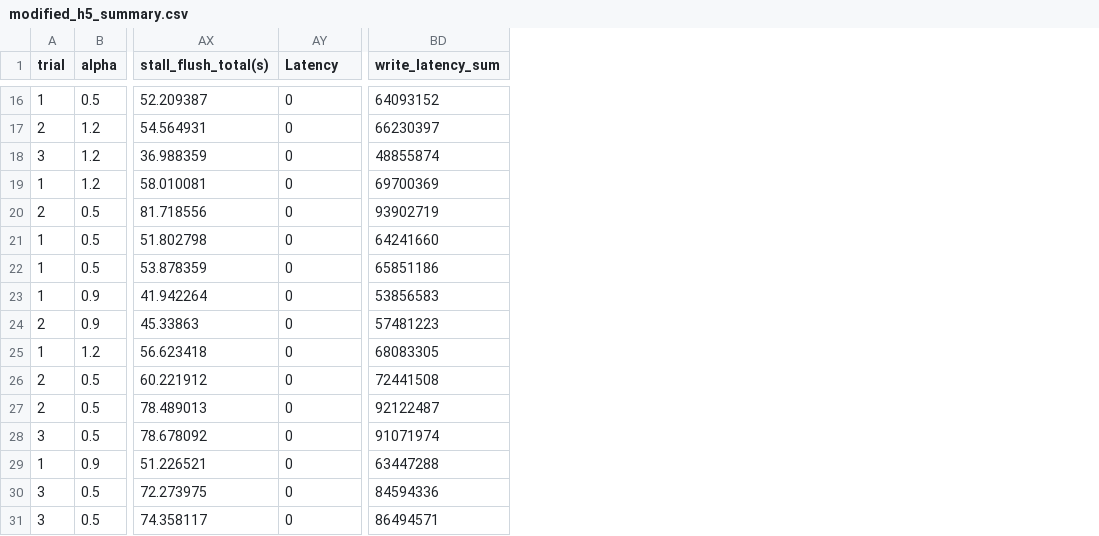
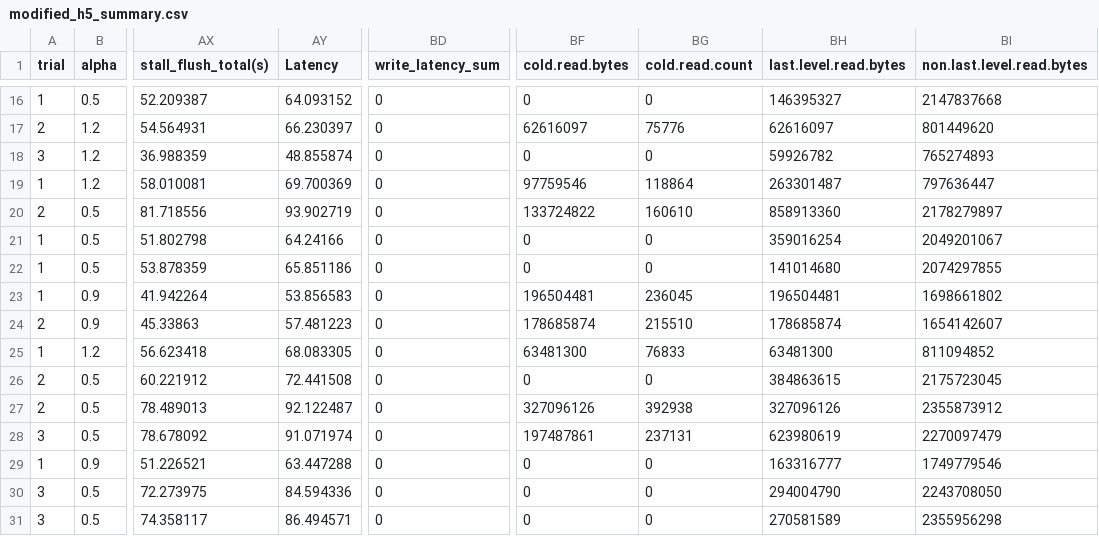
Before and after one commit to yrc00/opensource_sw_analysis, a CSV file: Lab4/analysis/modified_h5_summary.csv, drawn as a sheet; only a part is shown, gaps mark what is left out; the diff covers the shown part only; the diff names each change by its address in the sheet, - before the commit and + after, or states it on an @@ line.

```diff
--- a/Lab4/analysis/modified_h5_summary.csv
+++ b/Lab4/analysis/modified_h5_summary.csv
+column BF (cold.read.bytes), rows 16-31: 0 | 62616097 | 0 | 97759546 | 133724822 | 0 | 0 | 196504481 | 178685874 | 63481300 | 0 | 327096126 | 197487861 | 0 | 0 | 0
+column BG (cold.read.count), rows 16-31: 0 | 75776 | 0 | 118864 | 160610 | 0 | 0 | 236045 | 215510 | 76833 | 0 | 392938 | 237131 | 0 | 0 | 0
+column BH (last.level.read.bytes), rows 16-31: 146395327 | 62616097 | 59926782 | 263301487 | 858913360 | 359016254 | 141014680 | 196504481 | 178685874 | 63481300 | 384863615 | 327096126 | 623980619 | 163316777 | 294004790 | 270581589
+column BI (non.last.level.read.bytes), rows 16-31: 2147837668 | 801449620 | 765274893 | 797636447 | 2178279897 | 2049201067 | 2074297855 | 1698661802 | 1654142607 | 811094852 | 2175723045 | 2355873912 | 2270097479 | 1749779546 | 2243708050 | 2355956298
-AY16 (Latency): 0
+AY16 (Latency): 64.093152
-BD16 (write_latency_sum): 64093152
+BD16 (write_latency_sum): 0
-AY17 (Latency): 0
+AY17 (Latency): 66.230397
-BD17 (write_latency_sum): 66230397
+BD17 (write_latency_sum): 0
-AY18 (Latency): 0
+AY18 (Latency): 48.855874
-BD18 (write_latency_sum): 48855874
+BD18 (write_latency_sum): 0
-AY19 (Latency): 0
+AY19 (Latency): 69.700369
-BD19 (write_latency_sum): 69700369
+BD19 (write_latency_sum): 0
-AY20 (Latency): 0
+AY20 (Latency): 93.902719
-BD20 (write_latency_sum): 93902719
+BD20 (write_latency_sum): 0
-AY21 (Latency): 0
+AY21 (Latency): 64.24166
-BD21 (write_latency_sum): 64241660
+BD21 (write_latency_sum): 0
-AY22 (Latency): 0
+AY22 (Latency): 65.851186
-BD22 (write_latency_sum): 65851186
+BD22 (write_latency_sum): 0
-AY23 (Latency): 0
+AY23 (Latency): 53.856583
-BD23 (write_latency_sum): 53856583
+BD23 (write_latency_sum): 0
-AY24 (Latency): 0
+AY24 (Latency): 57.481223
-BD24 (write_latency_sum): 57481223
+BD24 (write_latency_sum): 0
-AY25 (Latency): 0
+AY25 (Latency): 68.083305
-BD25 (write_latency_sum): 68083305
+BD25 (write_latency_sum): 0
-AY26 (Latency): 0
+AY26 (Latency): 72.441508
-BD26 (write_latency_sum): 72441508
+BD26 (write_latency_sum): 0
-AY27 (Latency): 0
+AY27 (Latency): 92.122487
-BD27 (write_latency_sum): 92122487
+BD27 (write_latency_sum): 0
-AY28 (Latency): 0
+AY28 (Latency): 91.071974
-BD28 (write_latency_sum): 91071974
+BD28 (write_latency_sum): 0
-AY29 (Latency): 0
+AY29 (Latency): 63.447288
-BD29 (write_latency_sum): 63447288
+BD29 (write_latency_sum): 0
-AY30 (Latency): 0
+AY30 (Latency): 84.594336
-BD30 (write_latency_sum): 84594336
+BD30 (write_latency_sum): 0
-AY31 (Latency): 0
+AY31 (Latency): 86.494571
-BD31 (write_latency_sum): 86494571
+BD31 (write_latency_sum): 0
```
Also changed, not shown: 58 edited cells elsewhere in this file, Lab4/analysis/h5_summary.csv, Lab4/analysis/h5_summary_default.csv, 8 other files.
